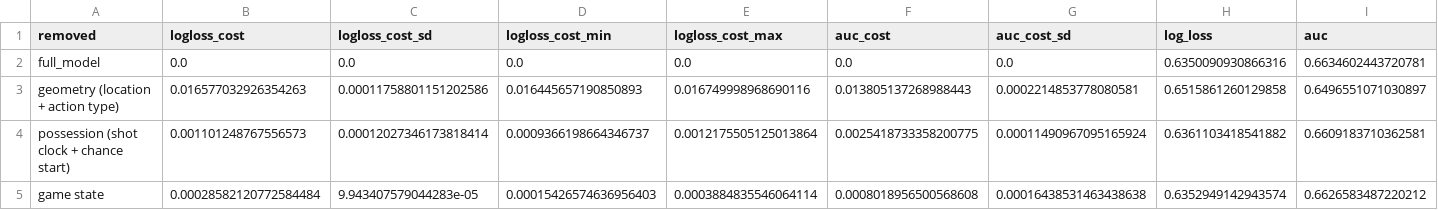
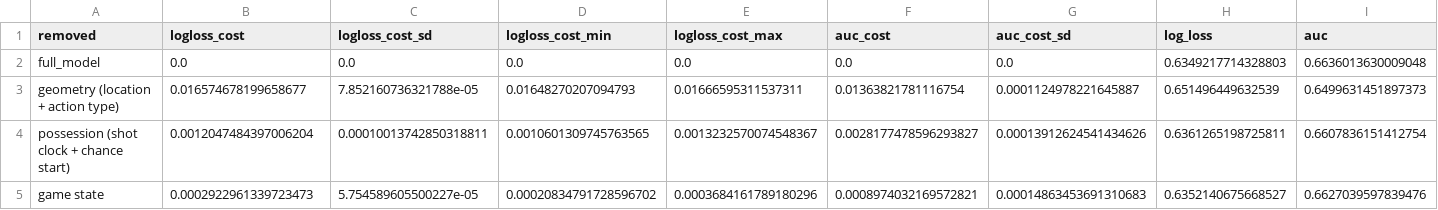
Before and after one commit to dingd29/Shot-Clock, a CSV file: reports/ablation.csv, drawn as a sheet; only a part is shown; the diff covers the shown part only; the diff names each change by its address in the sheet, - before the commit and + after, or states it on an @@ line.

```diff
--- a/reports/ablation.csv
+++ b/reports/ablation.csv
-H2 (log_loss): 0.6350090930866316
+H2 (log_loss): 0.6349217714328803
-I2 (auc): 0.6634602443720781
+I2 (auc): 0.6636013630009048
-B3 (logloss_cost): 0.016577032926354263
+B3 (logloss_cost): 0.016574678199658677
-C3 (logloss_cost_sd): 0.00011758801151202586
+C3 (logloss_cost_sd): 7.852160736321788e-05
-D3 (logloss_cost_min): 0.016445657190850893
+D3 (logloss_cost_min): 0.01648270207094793
-E3 (logloss_cost_max): 0.016749998968690116
+E3 (logloss_cost_max): 0.01666595311537311
-F3 (auc_cost): 0.013805137268988443
+F3 (auc_cost): 0.01363821781116754
-G3 (auc_cost_sd): 0.0002214853778080581
+G3 (auc_cost_sd): 0.0001124978221645887
-H3 (log_loss): 0.6515861260129858
+H3 (log_loss): 0.651496449632539
-I3 (auc): 0.6496551071030897
+I3 (auc): 0.6499631451897373
-B4 (logloss_cost): 0.001101248767556573
+B4 (logloss_cost): 0.0012047484397006204
-C4 (logloss_cost_sd): 0.00012027346173818414
+C4 (logloss_cost_sd): 0.00010013742850318811
-D4 (logloss_cost_min): 0.0009366198664346737
+D4 (logloss_cost_min): 0.0010601309745763565
-E4 (logloss_cost_max): 0.0012175505125013864
+E4 (logloss_cost_max): 0.0013232570074548367
-F4 (auc_cost): 0.0025418733358200775
+F4 (auc_cost): 0.0028177478596293827
-G4 (auc_cost_sd): 0.00011490967095165924
+G4 (auc_cost_sd): 0.00013912624541434626
-H4 (log_loss): 0.6361103418541882
+H4 (log_loss): 0.6361265198725811
-I4 (auc): 0.6609183710362581
+I4 (auc): 0.6607836151412754
-B5 (logloss_cost): 0.00028582120772584484
+B5 (logloss_cost): 0.0002922961339723473
-C5 (logloss_cost_sd): 9.943407579044283e-05
+C5 (logloss_cost_sd): 5.754589605500227e-05
-D5 (logloss_cost_min): 0.00015426574636956403
+D5 (logloss_cost_min): 0.00020834791728596702
-E5 (logloss_cost_max): 0.0003884835546064114
+E5 (logloss_cost_max): 0.0003684161789180296
-F5 (auc_cost): 0.0008018956500568608
+F5 (auc_cost): 0.0008974032169572821
-G5 (auc_cost_sd): 0.00016438531463438638
+G5 (auc_cost_sd): 0.00014863453691310683
-H5 (log_loss): 0.6352949142943574
+H5 (log_loss): 0.6352140675668527
-I5 (auc): 0.6626583487220212
+I5 (auc): 0.6627039597839476
```
Also changed, not shown: 48 edited cells elsewhere in this file, reports/ablation_by_seed.csv, reports/aging_sensitivity.csv, 16 other files.
